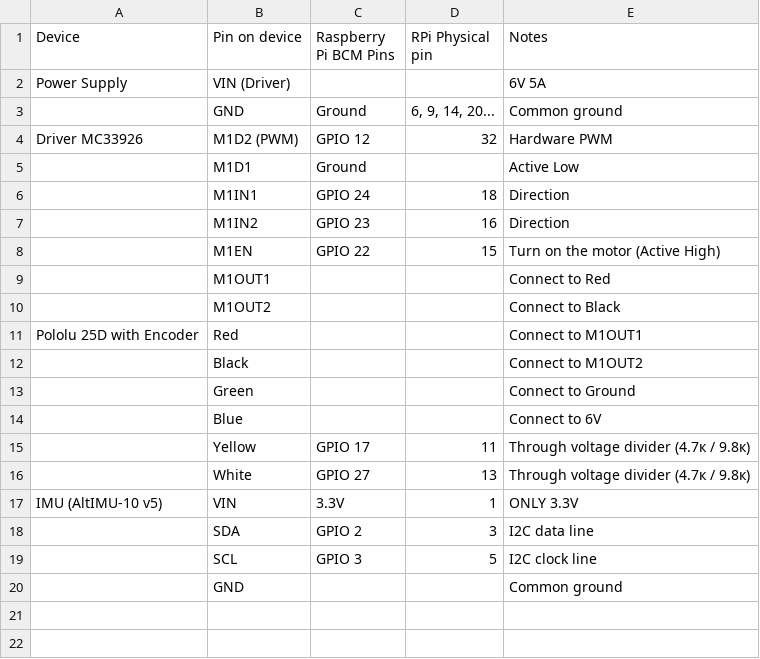
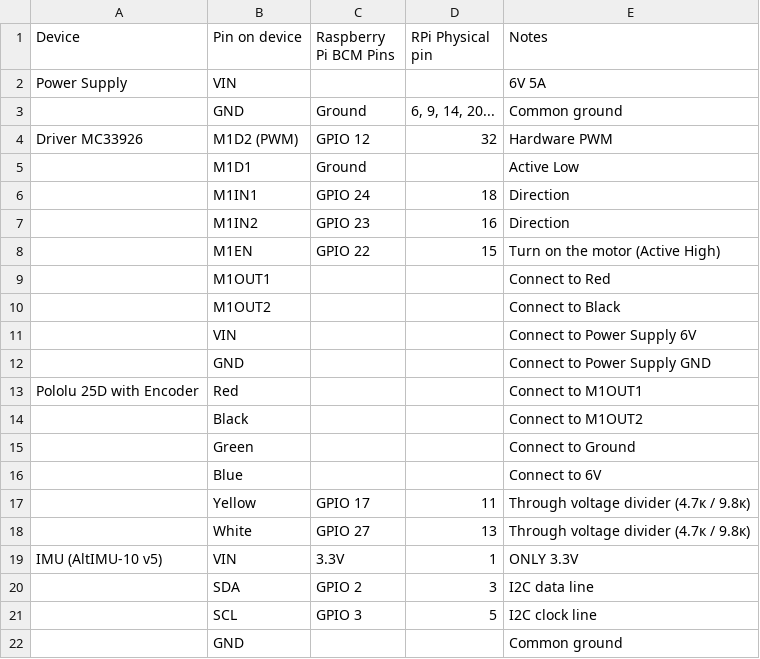
Before and after one commit to retr0boy/402p3, a CSV file: 402 project 3 - connections.csv, drawn as a sheet.

Commit message:
Update 402 project 3 - connections.csv

```diff
--- a/402 project 3 - connections.csv
+++ b/402 project 3 - connections.csv
@@ -1,3 +1,3 @@
 Device,Pin on device,Raspberry Pi BCM Pins,RPi Physical pin,Notes
-Power Supply ,VIN (Driver),,,6V 5A
+Power Supply ,VIN,,,6V 5A
 ,GND,Ground,"6, 9, 14, 20...",Common ground
@@ -10,2 +10,4 @@ Driver MC33926,M1D2 (PWM),GPIO 12,32,Hardware PWM
 ,M1OUT2,,,Connect to Black
+,VIN,,,Connect to Power Supply 6V
+,GND,,,Connect to Power Supply GND
 Pololu 25D with Encoder,Red,,,Connect to M1OUT1
```
